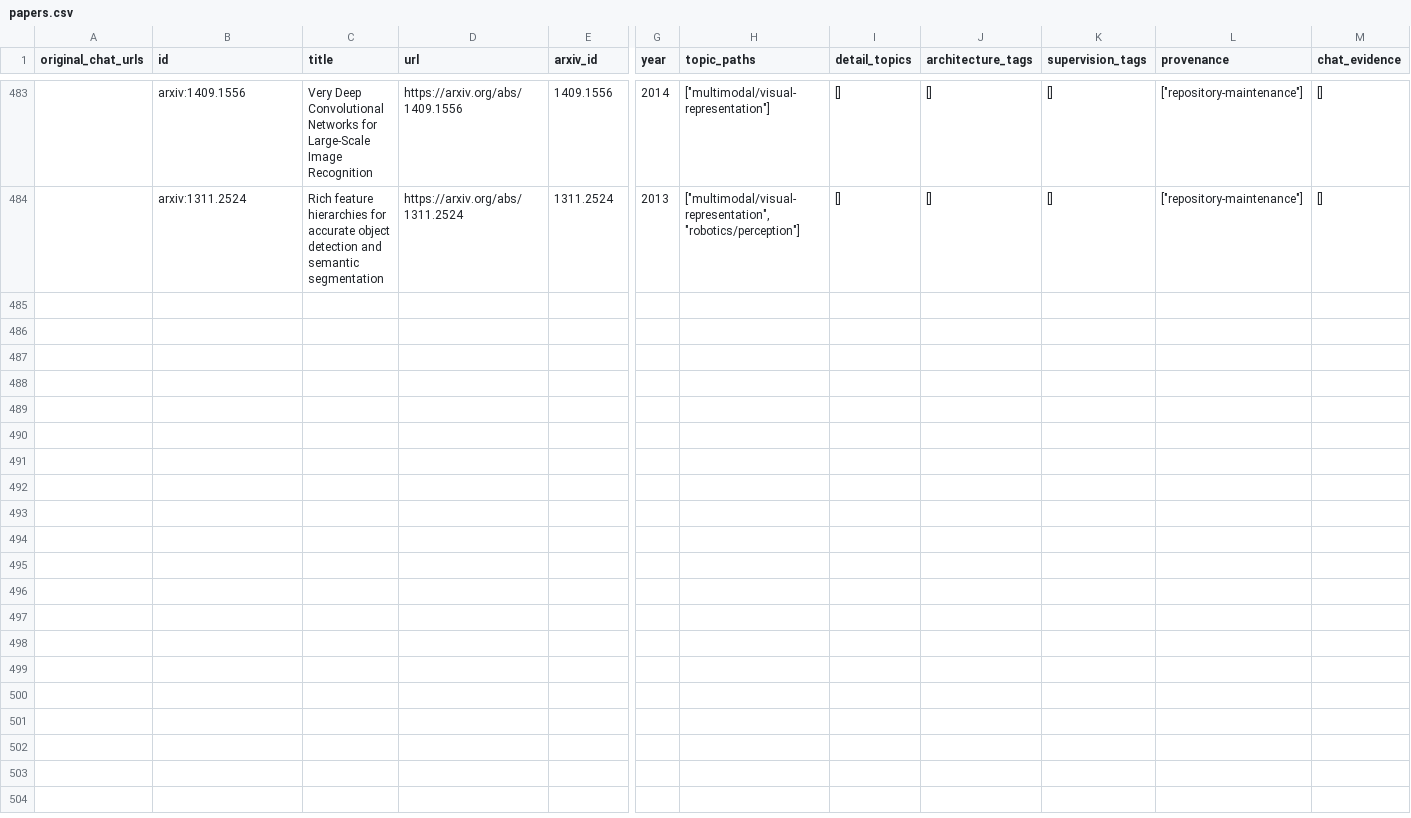
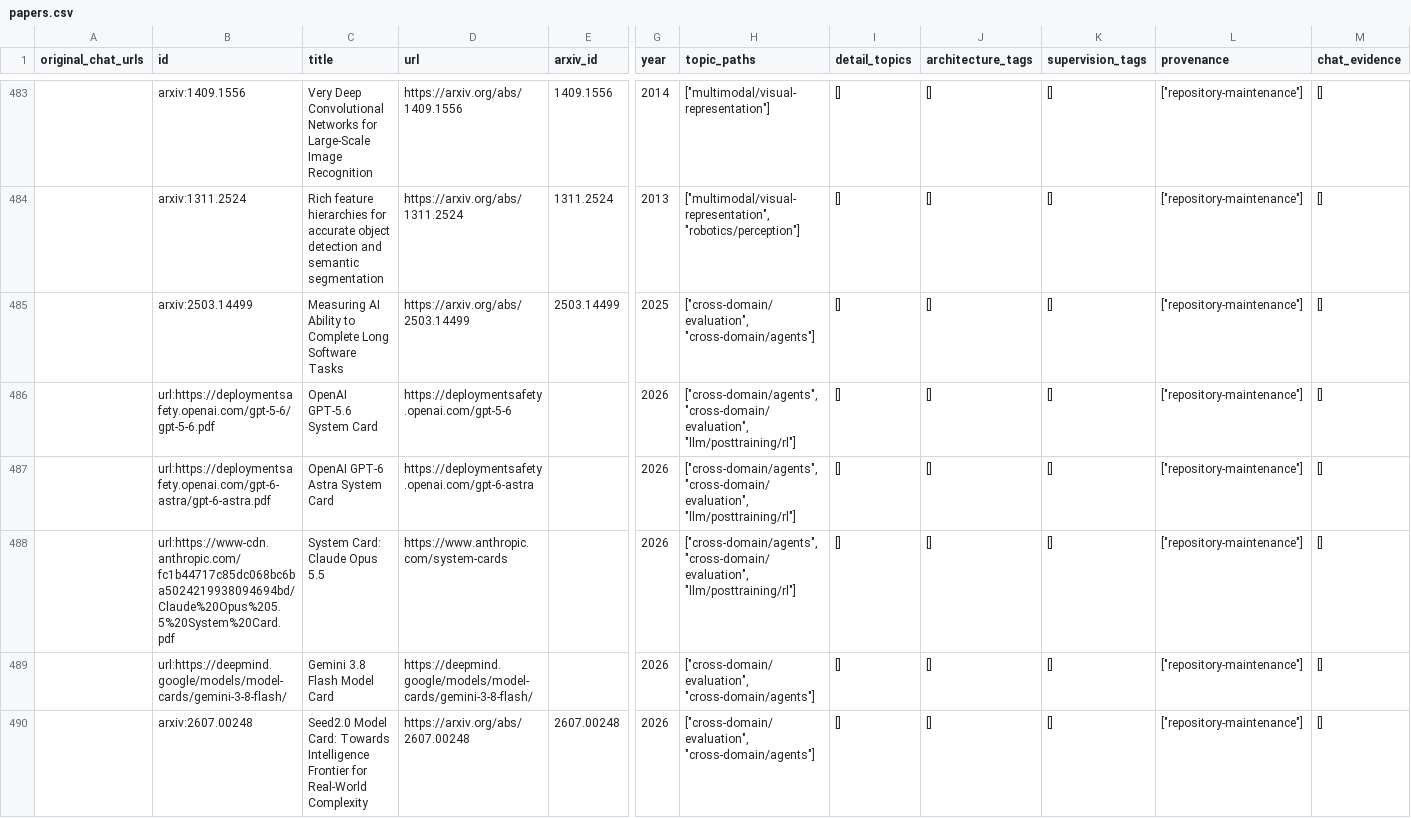
Before and after one commit to hk865/my-knowledge-data-base, a CSV file: papers.csv, drawn as a sheet; only a part is shown, gaps mark what is left out; rows hold the shown columns only; the diff names each change by its address in the sheet, - before the commit and + after, or states it on an @@ line.

```diff
--- a/papers.csv
+++ b/papers.csv
+row 485:  | arxiv:2503.14499 | Measuring AI Ability to Complete Long Software Tasks | https://arxiv.org/abs/2503.14499 | 2503.14499 | 2025 | ["cross-domain/evaluation", "cross-domain/agents"] | [] | [] | [] | ["repository-maintenance"] | []
+row 486:  | url:https://deploymentsafety.openai.com/gpt-5-6/gpt-5-6.pdf | OpenAI GPT-5.6 System Card | https://deploymentsafety.openai.com/gpt-5-6 |  | 2026 | ["cross-domain/agents", "cross-domain/evaluation", "llm/posttraining/rl"] | [] | [] | [] | ["repository-maintenance"] | []
+row 487:  | url:https://deploymentsafety.openai.com/gpt-6-astra/gpt-6-astra.pdf | OpenAI GPT-6 Astra System Card | https://deploymentsafety.openai.com/gpt-6-astra |  | 2026 | ["cross-domain/agents", "cross-domain/evaluation", "llm/posttraining/rl"] | [] | [] | [] | ["repository-maintenance"] | []
+row 488:  | url:https://www-cdn.anthropic.com/fc1b44717c85dc068bc6ba5024219938094694bd/Claude%20Opus%205.5%20System%20Card.pdf | System Card: Claude Opus 5.5 | https://www.anthropic.com/system-cards |  | 2026 | ["cross-domain/agents", "cross-domain/evaluation", "llm/posttraining/rl"] | [] | [] | [] | ["repository-maintenance"] | []
+row 489:  | url:https://deepmind.google/models/model-cards/gemini-3-8-flash/ | Gemini 3.8 Flash Model Card | https://deepmind.google/models/model-cards/gemini-3-8-flash/ |  | 2026 | ["cross-domain/evaluation", "cross-domain/agents"] | [] | [] | [] | ["repository-maintenance"] | []
+row 490:  | arxiv:2607.00248 | Seed2.0 Model Card: Towards Intelligence Frontier for Real-World Complexity | https://arxiv.org/abs/2607.00248 | 2607.00248 | 2026 | ["cross-domain/evaluation", "cross-domain/agents"] | [] | [] | [] | ["repository-maintenance"] | []
```
Also changed, not shown: 23 other files.
